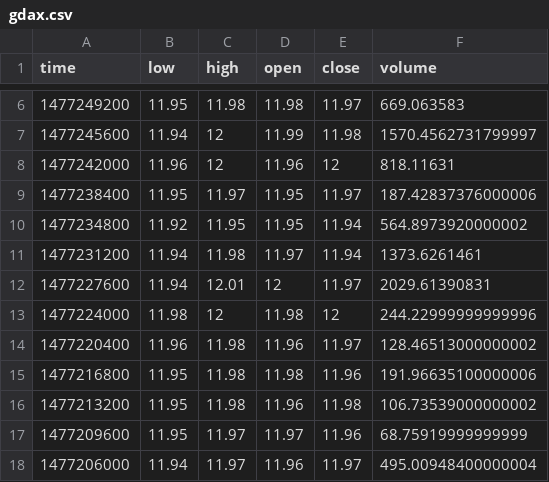
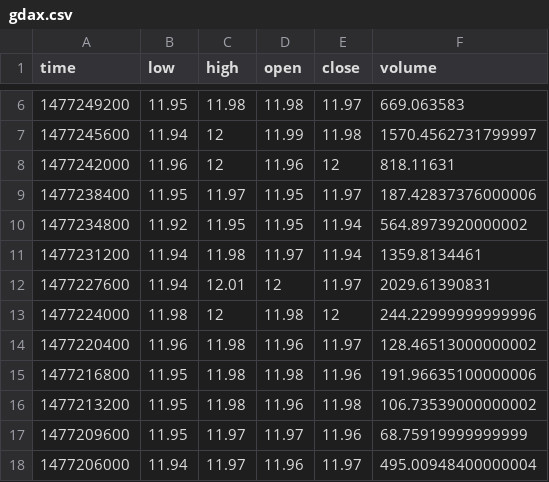
Before and after one commit to jessicakam/Trader, a CSV file: data/eth/2016/10/23/gdax.csv, drawn as a sheet; only a part is shown, gaps mark what is left out.

```diff
--- a/data/eth/2016/10/23/gdax.csv
+++ b/data/eth/2016/10/23/gdax.csv
@@ -10,3 +10,3 @@ time,low,high,open,close,volume
 1477234800,11.92,11.95,11.95,11.94,564.8973920000002
-1477231200,11.94,11.98,11.97,11.94,1373.6261461
+1477231200,11.94,11.98,11.97,11.94,1359.8134461
 1477227600,11.94,12.01,12,11.97,2029.61390831
```
Also changed, not shown: data/eth/2017/02/07/gdax.csv, data/eth/2017/02/09/gdax.csv, 30 other files.
